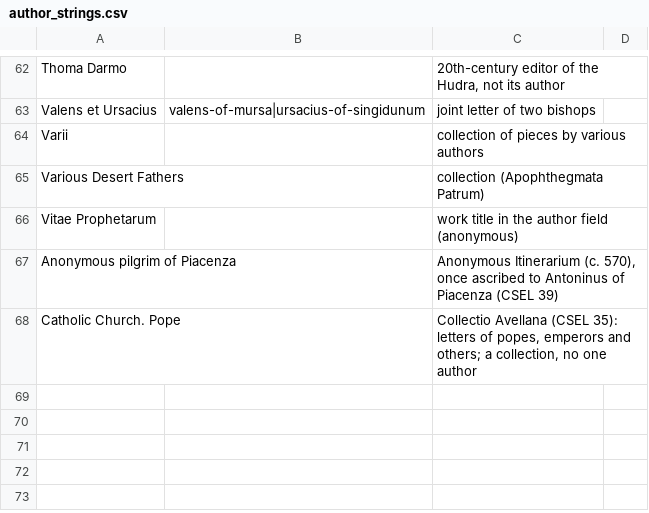
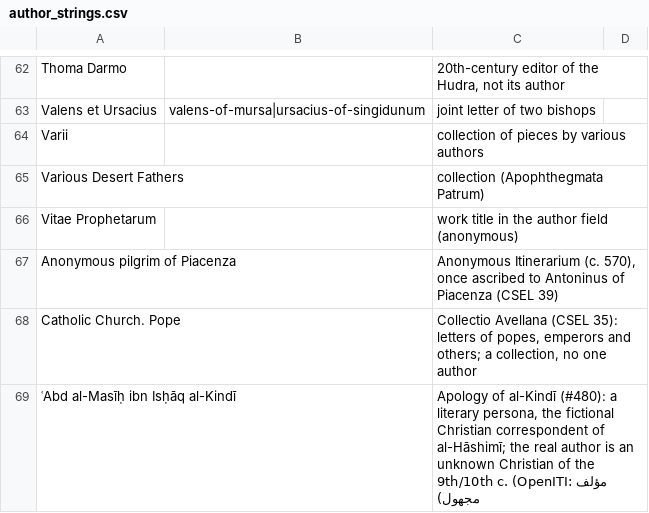
Before and after one commit to jaspax/patristica, a CSV file: patristica/data/author_strings.csv, drawn as a sheet; only a part is shown, gaps mark what is left out; the diff covers the shown part only.

```diff
--- a/patristica/data/author_strings.csv
+++ b/patristica/data/author_strings.csv
@@ -68 +68,2 @@ Anonymous pilgrim of Piacenza,,"Anonymous Itinerarium (c. 570), once ascribed to
 Catholic Church. Pope,,"Collectio Avellana (CSEL 35): letters of popes, emperors and others; a collection, no one author"
+ʿAbd al-Masīḥ ibn Isḥāq al-Kindī,,"Apology of al-Kindī (#480): a literary persona, the fictional Christian correspondent of al-Hāshimī; the real author is an unknown Christian of the 9th/10th c. (OpenITI: مؤلف مجهول)"
```
Also changed, not shown: 1 added row elsewhere in this file, 25 other files.
